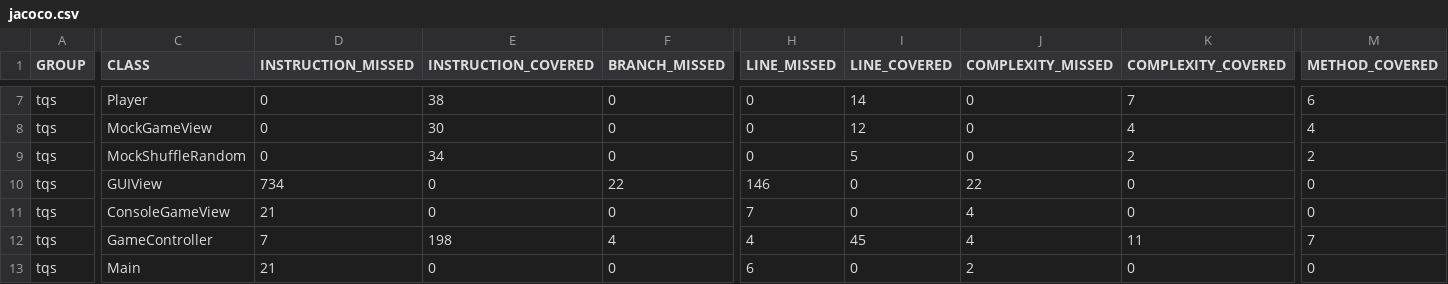
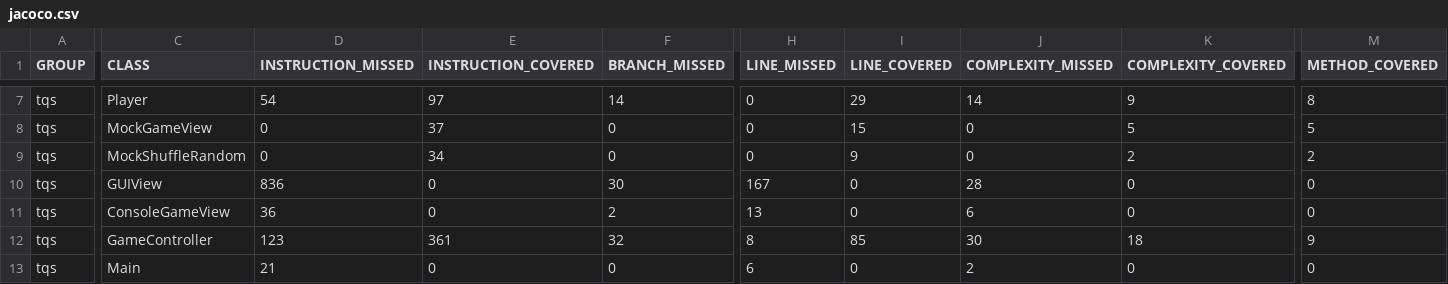
Before and after one commit to arnaausole/Practica_TQS, a CSV file: tqs/target/site/jacoco/jacoco.csv, drawn as a sheet; only a part is shown, gaps mark what is left out; the diff covers the shown part only; the diff names each change by its address in the sheet, - before the commit and + after, or states it on an @@ line.

```diff
--- a/tqs/target/site/jacoco/jacoco.csv
+++ b/tqs/target/site/jacoco/jacoco.csv
-D7 (INSTRUCTION_MISSED): 0
+D7 (INSTRUCTION_MISSED): 54
-E7 (INSTRUCTION_COVERED): 38
+E7 (INSTRUCTION_COVERED): 97
-F7 (BRANCH_MISSED): 0
+F7 (BRANCH_MISSED): 14
-I7 (LINE_COVERED): 14
+I7 (LINE_COVERED): 29
-J7 (COMPLEXITY_MISSED): 0
+J7 (COMPLEXITY_MISSED): 14
-K7 (COMPLEXITY_COVERED): 7
+K7 (COMPLEXITY_COVERED): 9
-M7 (METHOD_COVERED): 6
+M7 (METHOD_COVERED): 8
-E8 (INSTRUCTION_COVERED): 30
+E8 (INSTRUCTION_COVERED): 37
-I8 (LINE_COVERED): 12
+I8 (LINE_COVERED): 15
-K8 (COMPLEXITY_COVERED): 4
+K8 (COMPLEXITY_COVERED): 5
-M8 (METHOD_COVERED): 4
+M8 (METHOD_COVERED): 5
-I9 (LINE_COVERED): 5
+I9 (LINE_COVERED): 9
-D10 (INSTRUCTION_MISSED): 734
+D10 (INSTRUCTION_MISSED): 836
-F10 (BRANCH_MISSED): 22
+F10 (BRANCH_MISSED): 30
-H10 (LINE_MISSED): 146
+H10 (LINE_MISSED): 167
-J10 (COMPLEXITY_MISSED): 22
+J10 (COMPLEXITY_MISSED): 28
-D11 (INSTRUCTION_MISSED): 21
+D11 (INSTRUCTION_MISSED): 36
-F11 (BRANCH_MISSED): 0
+F11 (BRANCH_MISSED): 2
-H11 (LINE_MISSED): 7
+H11 (LINE_MISSED): 13
-J11 (COMPLEXITY_MISSED): 4
+J11 (COMPLEXITY_MISSED): 6
-D12 (INSTRUCTION_MISSED): 7
+D12 (INSTRUCTION_MISSED): 123
-E12 (INSTRUCTION_COVERED): 198
+E12 (INSTRUCTION_COVERED): 361
-F12 (BRANCH_MISSED): 4
+F12 (BRANCH_MISSED): 32
-H12 (LINE_MISSED): 4
+H12 (LINE_MISSED): 8
-I12 (LINE_COVERED): 45
+I12 (LINE_COVERED): 85
-J12 (COMPLEXITY_MISSED): 4
+J12 (COMPLEXITY_MISSED): 30
-K12 (COMPLEXITY_COVERED): 11
+K12 (COMPLEXITY_COVERED): 18
-M12 (METHOD_COVERED): 7
+M12 (METHOD_COVERED): 9
```
Also changed, not shown: 37 edited cells elsewhere in this file, 44 other files.
